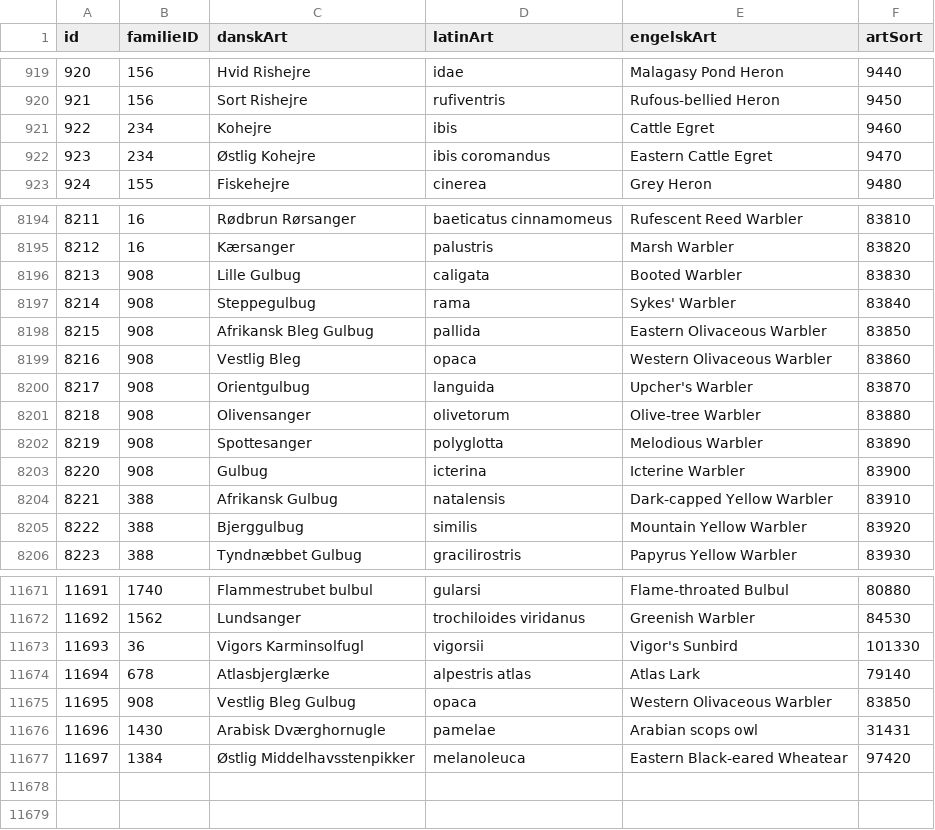
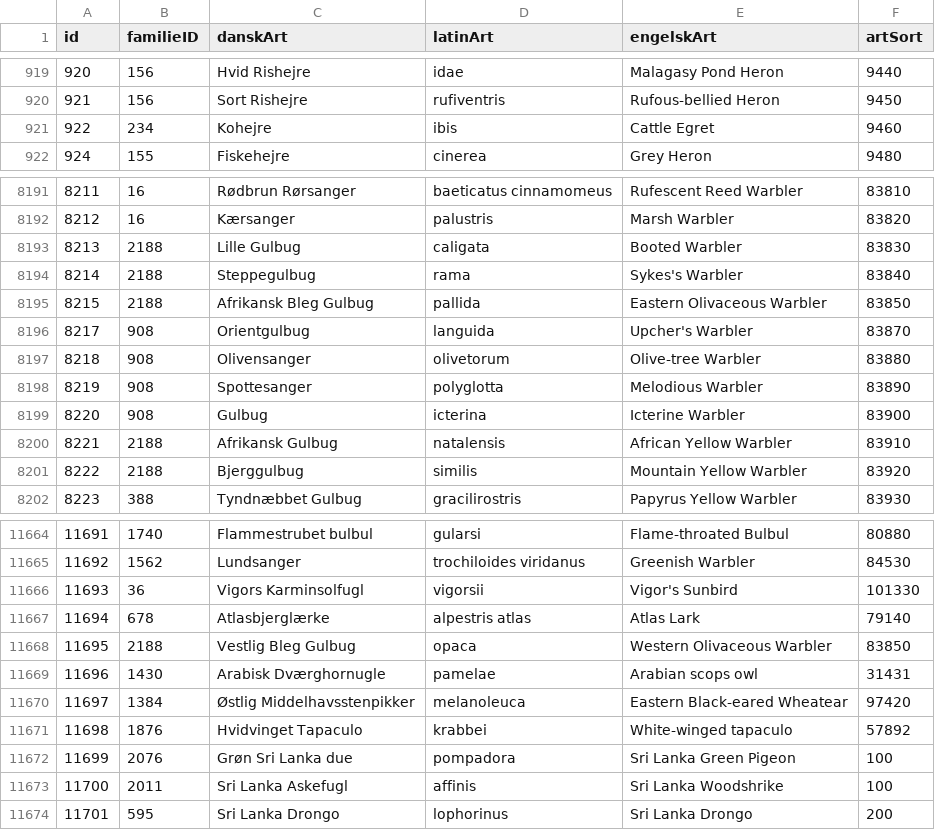
Before and after one commit to carapace-tech/nhsfugle, a CSV file: tblArt.csv, drawn as a sheet; only a part is shown, gaps mark what is left out; removed rows and columns are numbered as before the commit, all else as after; the diff covers the shown part only; the diff names each change by its address in the sheet, - before the commit and + after, or states it on an @@ line.

```diff
--- a/tblArt.csv
+++ b/tblArt.csv
-row 922: 923 | 234 | Østlig Kohejre | ibis coromandus | Eastern Cattle Egret | 9470
-B8193:B8195 (familieID): 908
+B8193:B8195 (familieID): 2188
-E8194 (engelskArt): Sykes' Warbler
+E8194 (engelskArt): Sykes's Warbler
-row 8199: 8216 | 908 | Vestlig Bleg | opaca | Western Olivaceous Warbler | 83860
-B8200:B8201 (familieID): 388
+B8200:B8201 (familieID): 2188
-E8200 (engelskArt): Dark-capped Yellow Warbler
+E8200 (engelskArt): African Yellow Warbler
-B11668 (familieID): 908
+B11668 (familieID): 2188
+row 11671: 11698 | 1876 | Hvidvinget Tapaculo | krabbei | White-winged tapaculo | 57892
+row 11672: 11699 | 2076 | Grøn Sri Lanka due | pompadora | Sri Lanka Green Pigeon | 100
+row 11673: 11700 | 2011 | Sri Lanka Askefugl | affinis | Sri Lanka Woodshrike | 100
+row 11674: 11701 | 595 | Sri Lanka Drongo | lophorinus | Sri Lanka Drongo | 200
```
Also changed, not shown: 5 removed rows and 19 edited cells elsewhere in this file, tblObservation.csv, tblTur.csv.
